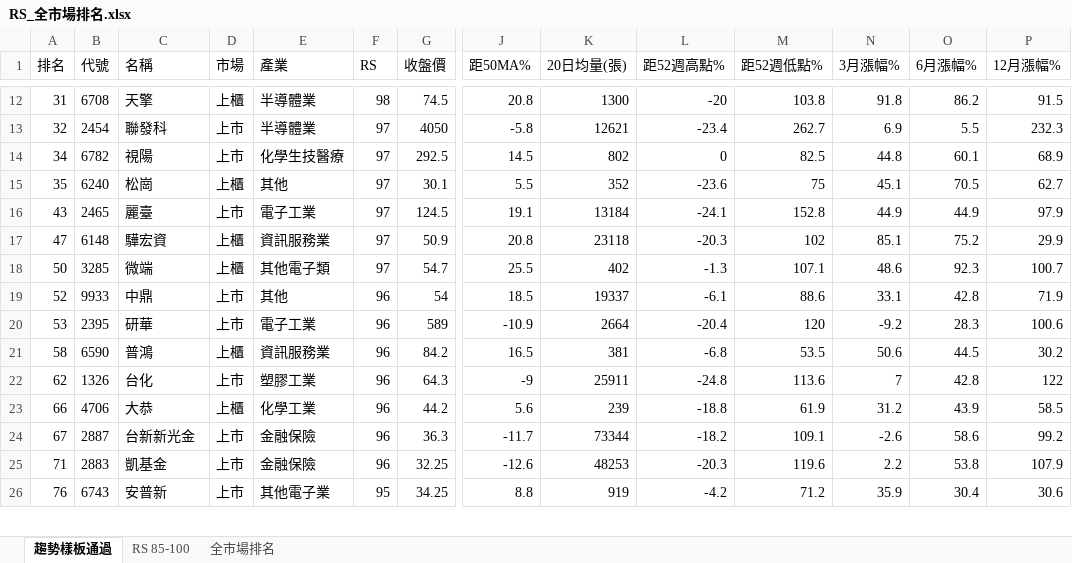
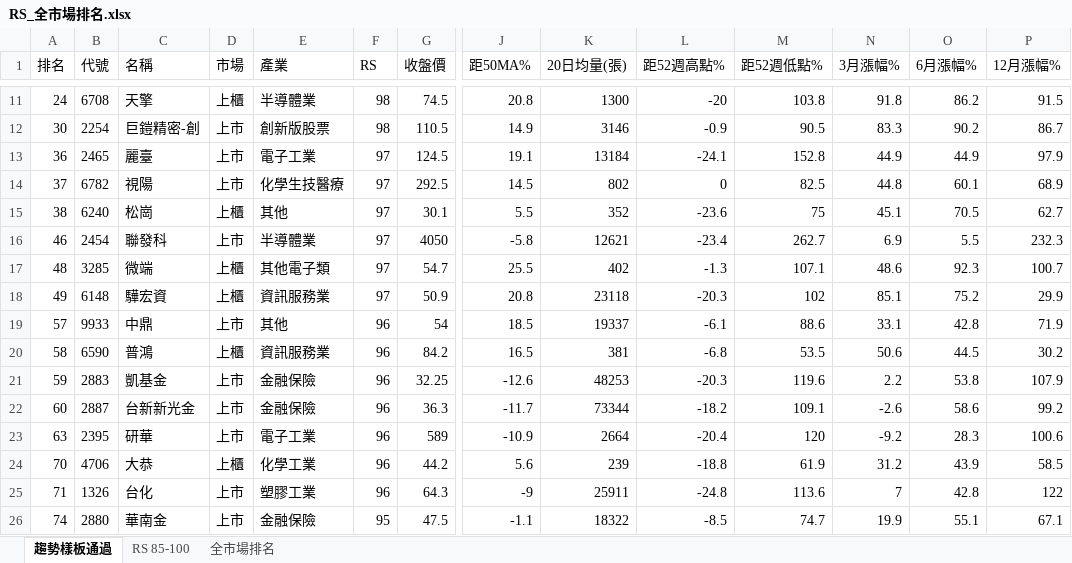
Before and after one commit to smoli0725-droid/tw-rs-screener, an Excel workbook: output/RS_全市場排名.xlsx, sheet 趨勢樣板通過, drawn as a sheet; only a part is shown, gaps mark what is left out; values as stored, in another font and other column widths than the file's, no borders; removed rows and columns are numbered as before the commit, all else as after; rows hold the shown columns only; the diff covers the shown part only; the diff names each change by its address in the sheet, - before the commit and + after, or states it on an @@ line.

```diff
--- a/output/RS_全市場排名.xlsx (sheet 趨勢樣板通過)
+++ b/output/RS_全市場排名.xlsx (sheet 趨勢樣板通過)
-A11 (排名): 31
+A11 (排名): 24
-row 13: 32 | 2454 | 聯發科 | 上市 | 半導體業 | 97 | 4050 | -5.8 | 12621 | -23.4 | 262.7 | 6.9 | 5.5 | 232.3
+row 12: 30 | 2254 | 巨鎧精密-創 | 上市 | 創新版股票 | 98 | 110.5 | 14.9 | 3146 | -0.9 | 90.5 | 83.3 | 90.2 | 86.7
+row 13: 36 | 2465 | 麗臺 | 上市 | 電子工業 | 97 | 124.5 | 19.1 | 13184 | -24.1 | 152.8 | 44.9 | 44.9 | 97.9
-A14 (排名): 34
+A14 (排名): 37
-A15 (排名): 35
+A15 (排名): 38
-row 16: 43 | 2465 | 麗臺 | 上市 | 電子工業 | 97 | 124.5 | 19.1 | 13184 | -24.1 | 152.8 | 44.9 | 44.9 | 97.9
-row 17: 47 | 6148 | 驊宏資 | 上櫃 | 資訊服務業 | 97 | 50.9 | 20.8 | 23118 | -20.3 | 102 | 85.1 | 75.2 | 29.9
+row 16: 46 | 2454 | 聯發科 | 上市 | 半導體業 | 97 | 4050 | -5.8 | 12621 | -23.4 | 262.7 | 6.9 | 5.5 | 232.3
-A17 (排名): 50
+A17 (排名): 48
+row 18: 49 | 6148 | 驊宏資 | 上櫃 | 資訊服務業 | 97 | 50.9 | 20.8 | 23118 | -20.3 | 102 | 85.1 | 75.2 | 29.9
-A19 (排名): 52
+A19 (排名): 57
-row 20: 53 | 2395 | 研華 | 上市 | 電子工業 | 96 | 589 | -10.9 | 2664 | -20.4 | 120 | -9.2 | 28.3 | 100.6
-row 22: 62 | 1326 | 台化 | 上市 | 塑膠工業 | 96 | 64.3 | -9 | 25911 | -24.8 | 113.6 | 7 | 42.8 | 122
-row 23: 66 | 4706 | 大恭 | 上櫃 | 化學工業 | 96 | 44.2 | 5.6 | 239 | -18.8 | 61.9 | 31.2 | 43.9 | 58.5
+row 21: 59 | 2883 | 凱基金 | 上市 | 金融保險 | 96 | 32.25 | -12.6 | 48253 | -20.3 | 119.6 | 2.2 | 53.8 | 107.9
-A22 (排名): 67
+A22 (排名): 60
+row 23: 63 | 2395 | 研華 | 上市 | 電子工業 | 96 | 589 | -10.9 | 2664 | -20.4 | 120 | -9.2 | 28.3 | 100.6
+row 24: 70 | 4706 | 大恭 | 上櫃 | 化學工業 | 96 | 44.2 | 5.6 | 239 | -18.8 | 61.9 | 31.2 | 43.9 | 58.5
-B25 (代號): 2883
+B25 (代號): 1326
-C25 (名稱): 凱基金
+C25 (名稱): 台化
-E25 (產業): 金融保險
+E25 (產業): 塑膠工業
-G25 (收盤價): 32.25
+G25 (收盤價): 64.3
-J25 (距50MA%): -12.6
+J25 (距50MA%): -9
-K25 (20日均量(張)): 48253
+K25 (20日均量(張)): 25911
-L25 (距52週高點%): -20.3
+L25 (距52週高點%): -24.8
-M25 (距52週低點%): 119.6
+M25 (距52週低點%): 113.6
-N25 (3月漲幅%): 2.2
+N25 (3月漲幅%): 7
-O25 (6月漲幅%): 53.8
+O25 (6月漲幅%): 42.8
-P25 (12月漲幅%): 107.9
+P25 (12月漲幅%): 122
-row 26: 76 | 6743 | 安普新 | 上市 | 其他電子業 | 95 | 34.25 | 8.8 | 919 | -4.2 | 71.2 | 35.9 | 30.4 | 30.6
+row 26: 74 | 2880 | 華南金 | 上市 | 金融保險 | 95 | 47.5 | -1.1 | 18322 | -8.5 | 74.7 | 19.9 | 55.1 | 67.1
```
Also changed, not shown: 26 added rows, 28 removed rows and 104 edited cells elsewhere in this sheet, sheet 全市場排名, sheet RS 85-100, 8 other files.
